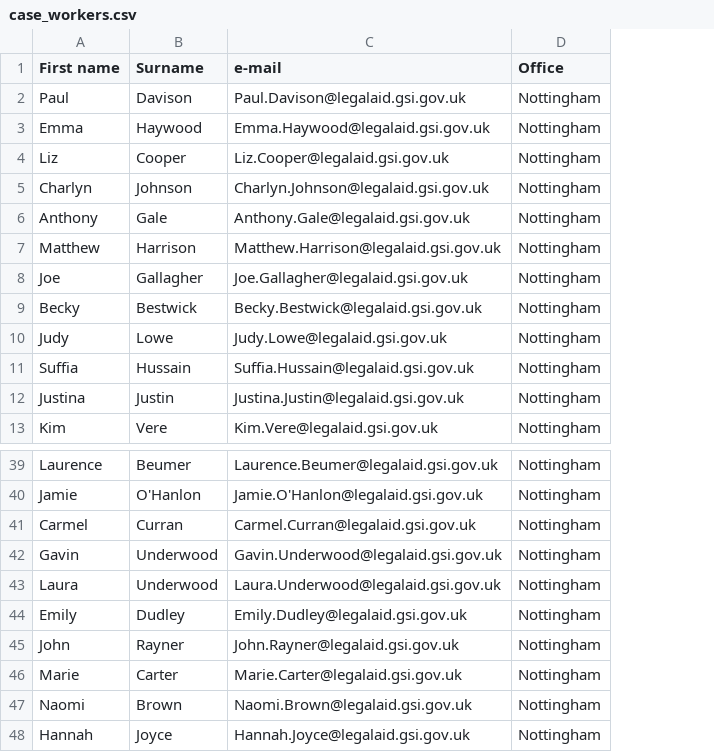
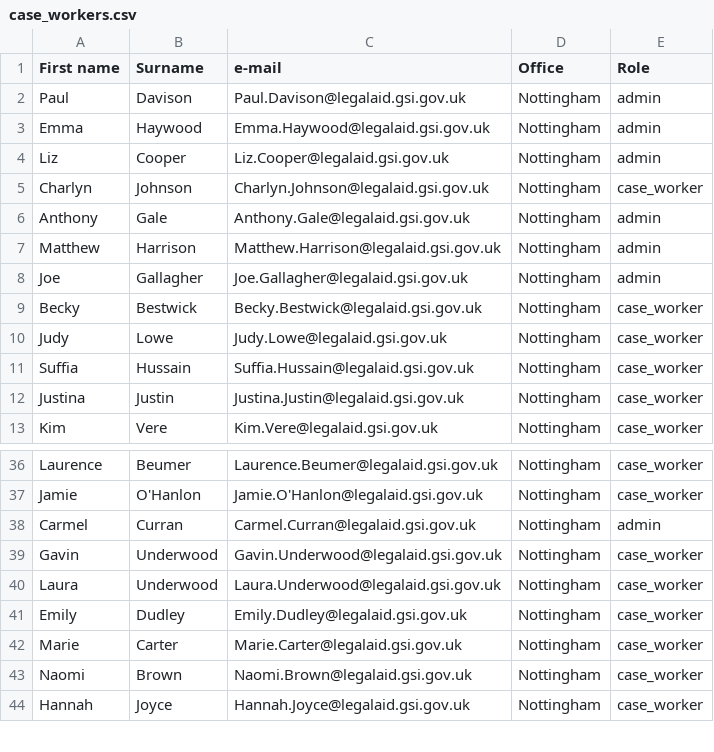
Before and after one commit to ministryofjustice/Claim-for-Crown-Court-Defence, a CSV file: lib/assets/data/case_workers.csv, drawn as a sheet; only a part is shown, gaps mark what is left out; removed rows and columns are numbered as before the commit, all else as after; the diff covers the shown part only; the diff names each change by its address in the sheet, - before the commit and + after, or states it on an @@ line.

Commit message:
Add case worker roles to seed data

```diff
--- a/lib/assets/data/case_workers.csv
+++ b/lib/assets/data/case_workers.csv
+column E (Role), rows 2-13: admin | admin | admin | case_worker | admin | admin | admin | case_worker | case_worker | case_worker | case_worker | case_worker; rows 36-44: case_worker | case_worker | admin | case_worker | case_worker | case_worker | case_worker | case_worker | case_worker
-row 45: John | Rayner | John.Rayner@legalaid.gsi.gov.uk | Nottingham
```
Also changed, not shown: 8 added rows and 5 removed rows elsewhere in this file, 1 other file.
